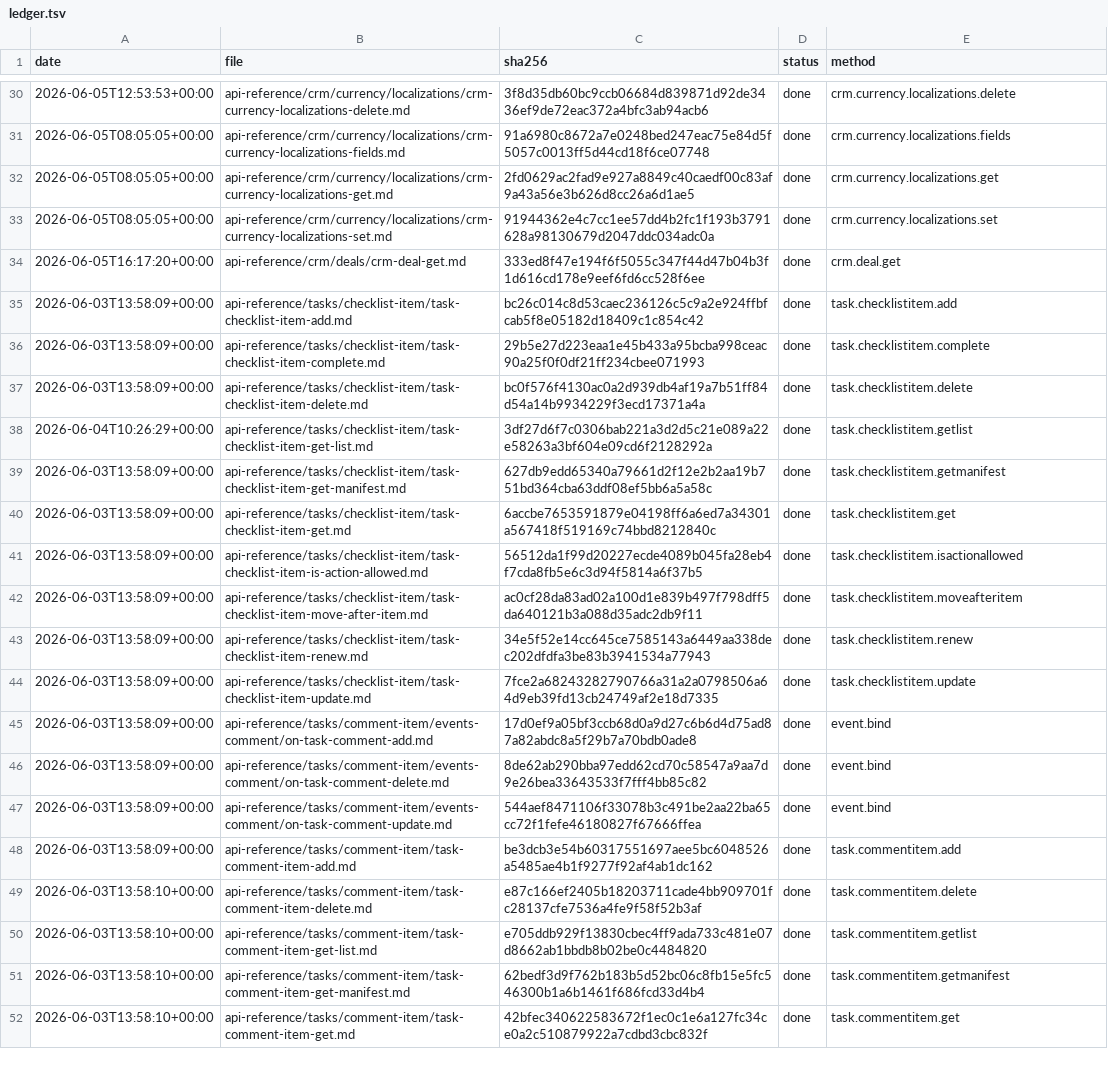
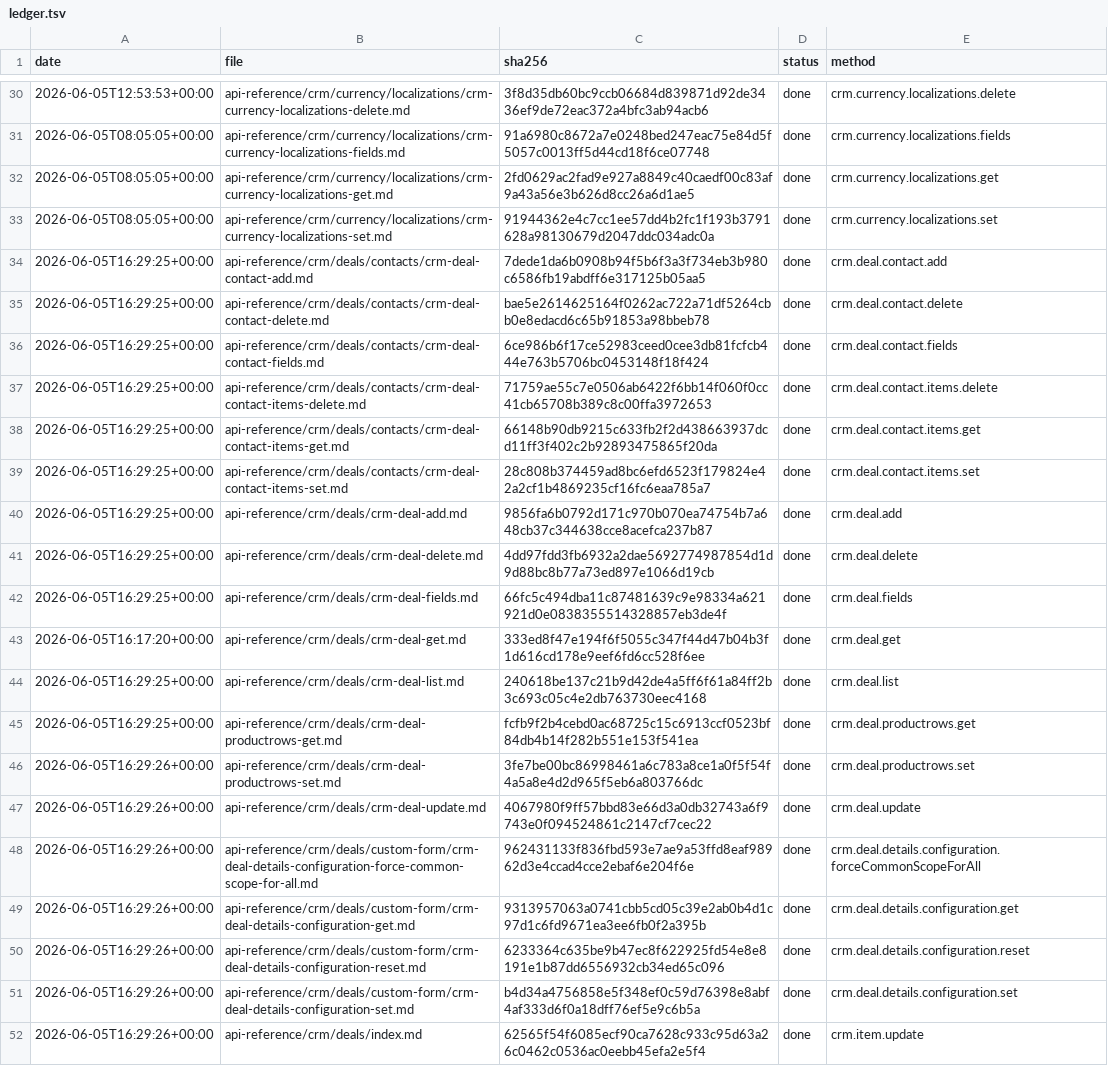
Before and after one commit to IgorShevchik/b24-rest-docs, a TSV file: .actualize/ledger.tsv, drawn as a sheet; only a part is shown, gaps mark what is left out; the shorter side is filled out with more unchanged rows; the diff covers the shown part only.

```diff
--- a/.actualize/ledger.tsv
+++ b/.actualize/ledger.tsv
@@ -33,2 +33,20 @@ date	file	sha256	status	method
 2026-06-05T08:05:05+00:00	api-reference/crm/currency/localizations/crm-currency-localizations-set.md	91944362e4c7cc1ee57dd4b2fc1f193b3791628a98130679d2047ddc034adc0a	done	crm.currency.localizations.set
+2026-06-05T16:29:25+00:00	api-reference/crm/deals/contacts/crm-deal-contact-add.md	7dede1da6b0908b94f5b6f3a3f734eb3b980c6586fb19abdff6e317125b05aa5	done	crm.deal.contact.add
+2026-06-05T16:29:25+00:00	api-reference/crm/deals/contacts/crm-deal-contact-delete.md	bae5e2614625164f0262ac722a71df5264cbb0e8edacd6c65b91853a98bbeb78	done	crm.deal.contact.delete
+2026-06-05T16:29:25+00:00	api-reference/crm/deals/contacts/crm-deal-contact-fields.md	6ce986b6f17ce52983ceed0cee3db81fcfcb444e763b5706bc0453148f18f424	done	crm.deal.contact.fields
+2026-06-05T16:29:25+00:00	api-reference/crm/deals/contacts/crm-deal-contact-items-delete.md	71759ae55c7e0506ab6422f6bb14f060f0cc41cb65708b389c8c00ffa3972653	done	crm.deal.contact.items.delete
+2026-06-05T16:29:25+00:00	api-reference/crm/deals/contacts/crm-deal-contact-items-get.md	66148b90db9215c633fb2f2d438663937dcd11ff3f402c2b92893475865f20da	done	crm.deal.contact.items.get
+2026-06-05T16:29:25+00:00	api-reference/crm/deals/contacts/crm-deal-contact-items-set.md	28c808b374459ad8bc6efd6523f179824e42a2cf1b4869235cf16fc6eaa785a7	done	crm.deal.contact.items.set
+2026-06-05T16:29:25+00:00	api-reference/crm/deals/crm-deal-add.md	9856fa6b0792d171c970b070ea74754b7a648cb37c344638cce8acefca237b87	done	crm.deal.add
+2026-06-05T16:29:25+00:00	api-reference/crm/deals/crm-deal-delete.md	4dd97fdd3fb6932a2dae5692774987854d1d9d88bc8b77a73ed897e1066d19cb	done	crm.deal.delete
+2026-06-05T16:29:25+00:00	api-reference/crm/deals/crm-deal-fields.md	66fc5c494dba11c87481639c9e98334a621921d0e0838355514328857eb3de4f	done	crm.deal.fields
 2026-06-05T16:17:20+00:00	api-reference/crm/deals/crm-deal-get.md	333ed8f47e194f6f5055c347f44d47b04b3f1d616cd178e9eef6fd6cc528f6ee	done	crm.deal.get
+2026-06-05T16:29:25+00:00	api-reference/crm/deals/crm-deal-list.md	240618be137c21b9d42de4a5ff6f61a84ff2b3c693c05c4e2db763730eec4168	done	crm.deal.list
+2026-06-05T16:29:25+00:00	api-reference/crm/deals/crm-deal-productrows-get.md	fcfb9f2b4cebd0ac68725c15c6913ccf0523bf84db4b14f282b551e153f541ea	done	crm.deal.productrows.get
+2026-06-05T16:29:26+00:00	api-reference/crm/deals/crm-deal-productrows-set.md	3fe7be00bc86998461a6c783a8ce1a0f5f54f4a5a8e4d2d965f5eb6a803766dc	done	crm.deal.productrows.set
+2026-06-05T16:29:26+00:00	api-reference/crm/deals/crm-deal-update.md	4067980f9ff57bbd83e66d3a0db32743a6f9743e0f094524861c2147cf7cec22	done	crm.deal.update
+2026-06-05T16:29:26+00:00	api-reference/crm/deals/custom-form/crm-deal-details-configuration-force-common-scope-for-all.md	962431133f836fbd593e7ae9a53ffd8eaf98962d3e4ccad4cce2ebaf6e204f6e	done	crm.deal.details.configuration.forceCommonScopeForAll
+2026-06-05T16:29:26+00:00	api-reference/crm/deals/custom-form/crm-deal-details-configuration-get.md	9313957063a0741cbb5cd05c39e2ab0b4d1c97d1c6fd9671ea3ee6fb0f2a395b	done	crm.deal.details.configuration.get
+2026-06-05T16:29:26+00:00	api-reference/crm/deals/custom-form/crm-deal-details-configuration-reset.md	6233364c635be9b47ec8f622925fd54e8e8191e1b87dd6556932cb34ed65c096	done	crm.deal.details.configuration.reset
+2026-06-05T16:29:26+00:00	api-reference/crm/deals/custom-form/crm-deal-details-configuration-set.md	b4d34a4756858e5f348ef0c59d76398e8abf4af333d6f0a18dff76ef5e9c6b5a	done	crm.deal.details.configuration.set
+2026-06-05T16:29:26+00:00	api-reference/crm/deals/index.md	62565f54f6085ecf90ca7628c933c95d63a26c0462c0536ac0eebb45efa2e5f4	done	crm.item.update
```
Also changed, not shown: 10 added rows elsewhere in this file, 28 other files.
